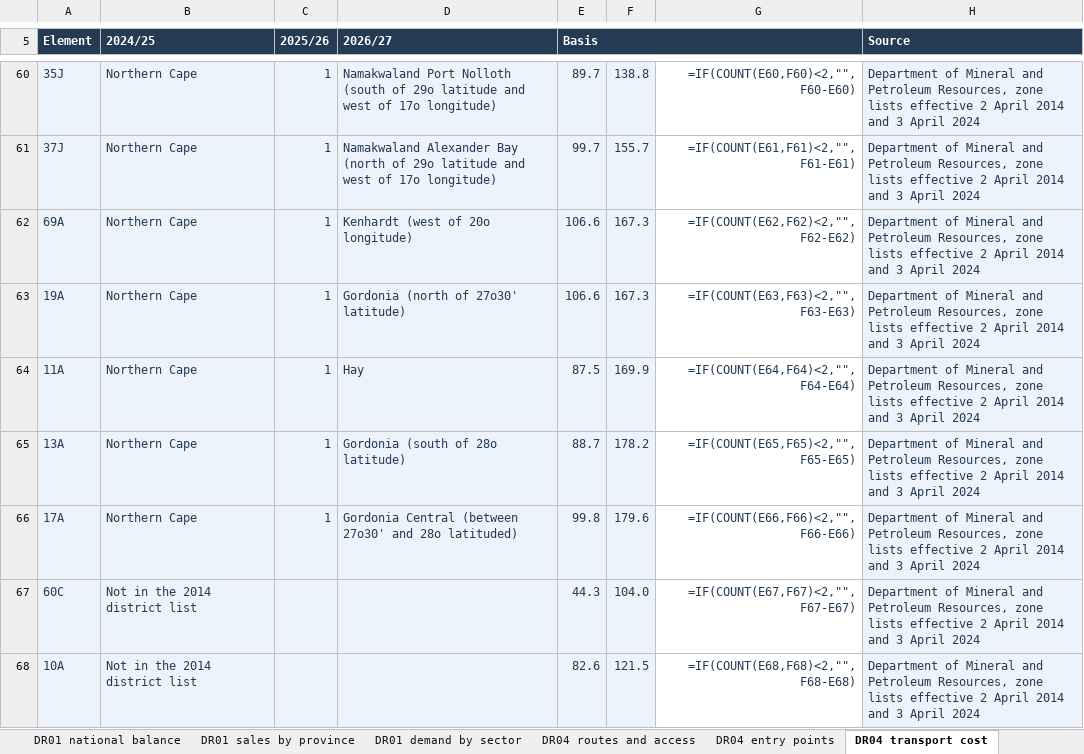
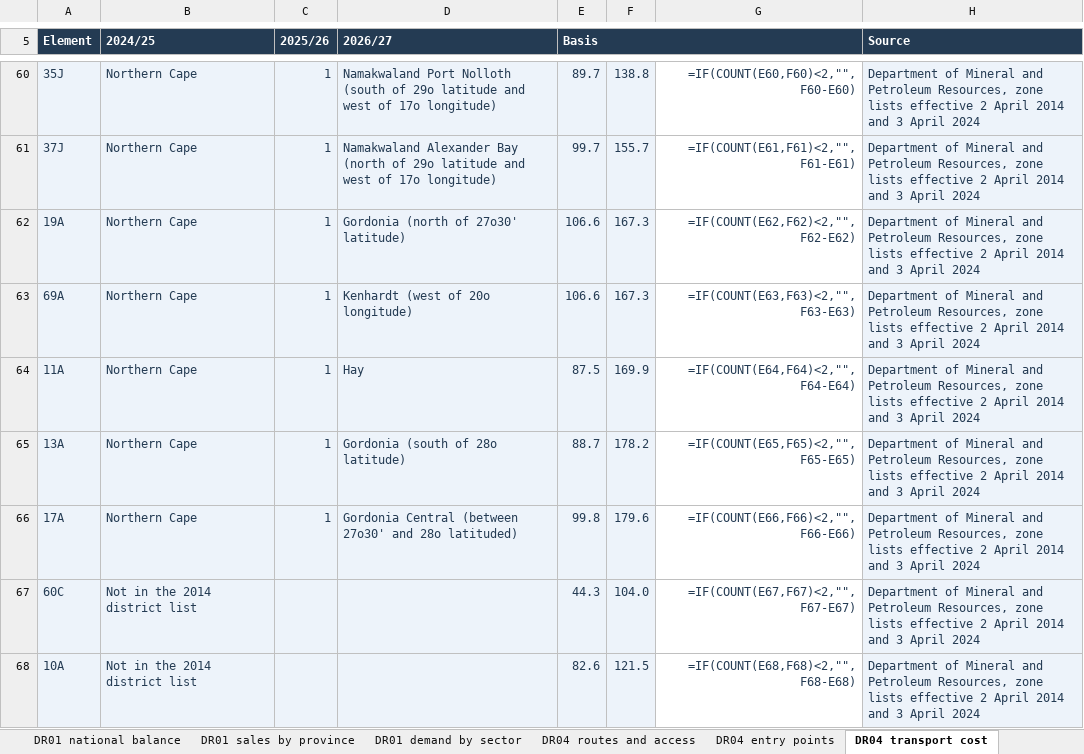
Before and after one commit to Africa-International-Advisors/liquid_fuels_model, an Excel workbook: output/delivered/Data_requests_DR01_DR04_DR07_DR08_2026_10_09.xlsx, sheet DR04 transport cost, drawn as a sheet; only a part is shown, gaps mark what is left out; values as stored, in another font and other column widths than the file's, no borders; formulas without a stored value are shown as written; removed rows and columns are numbered as before the commit, all else as after; the diff names each change by its address in the sheet, - before the commit and + after, or states it on an @@ line.

```diff
--- a/output/delivered/Data_requests_DR01_DR04_DR07_DR08_2026_10_09.xlsx (sheet DR04 transport cost)
+++ b/output/delivered/Data_requests_DR01_DR04_DR07_DR08_2026_10_09.xlsx (sheet DR04 transport cost)
-row 62: 69A | Northern Cape | 1 | Kenhardt (west of 20o longitude) | 106.6 | 167.3 | =IF(COUNT(E62,F62)<2,"",F62-E62) | Department of Mineral and Petroleum Resources, zone lists effective 2 April 2014 and 3 April 2024
-G62: =IF(COUNT(E63,F63)<2,"",F63-E63)
+G62: =IF(COUNT(E62,F62)<2,"",F62-E62)
+row 63: 69A | Northern Cape | 1 | Kenhardt (west of 20o longitude) | 106.6 | 167.3 | =IF(COUNT(E63,F63)<2,"",F63-E63) | Department of Mineral and Petroleum Resources, zone lists effective 2 April 2014 and 3 April 2024
```
Also changed, not shown: sheet Contents, 4 other files.
